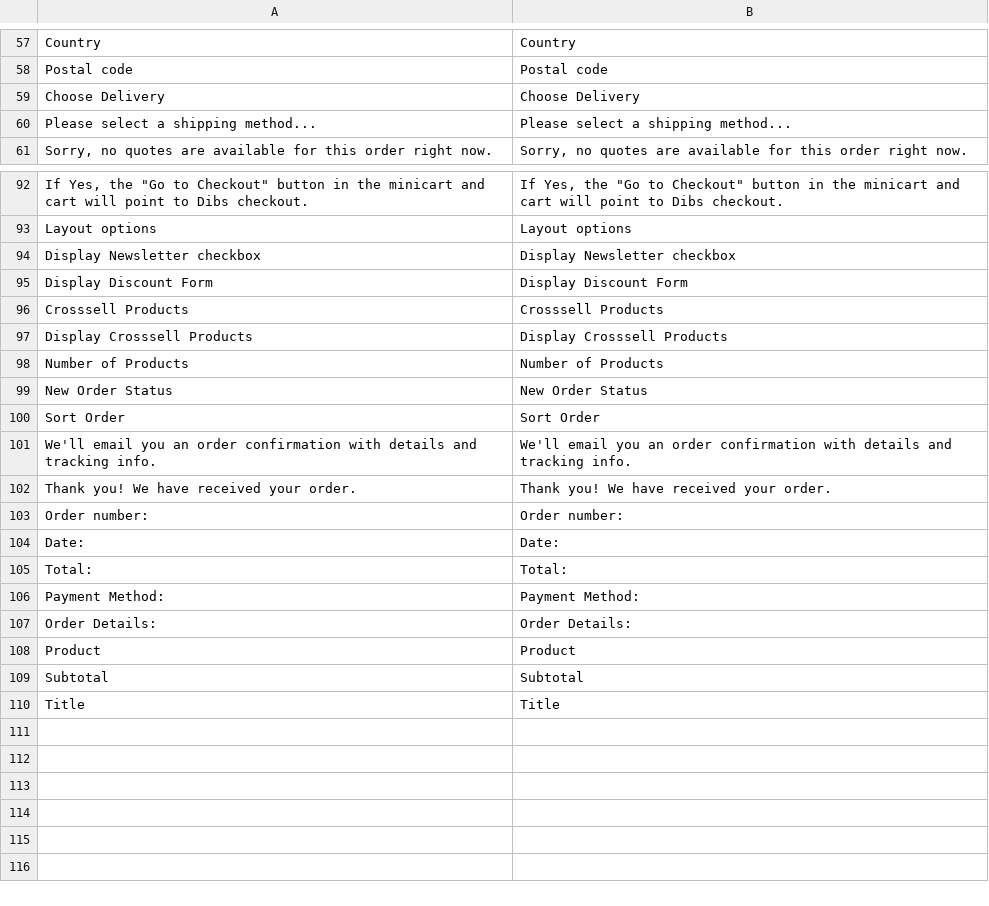
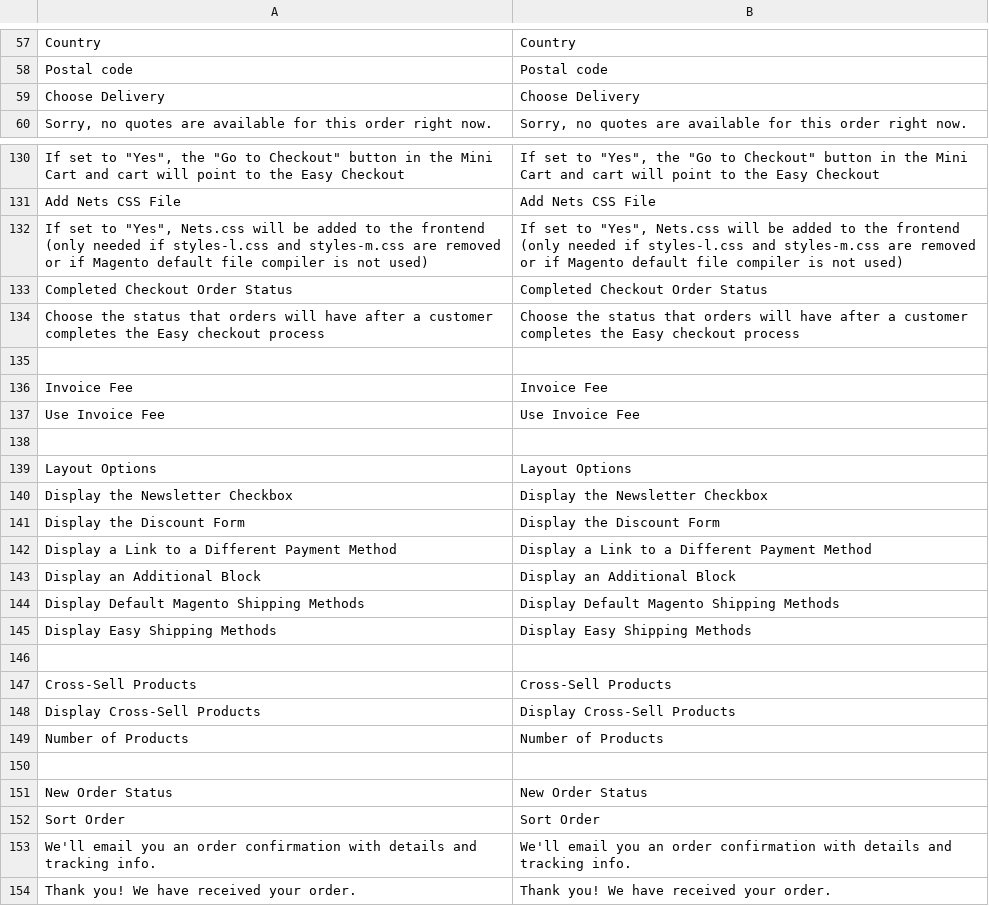
Before and after one commit to Nets-eCom/Magento2_easy, a CSV file: i18n/en_US.csv, drawn as a sheet; only a part is shown, gaps mark what is left out; the shorter side is filled out with more unchanged rows; removed rows and columns are numbered as before the commit, all else as after; the diff covers the shown part only; the diff names each change by its address in the sheet, - before the commit and + after, or states it on an @@ line.

Commit message:
Merged PR 31432: Release 08-11-2023
- Update: Improved naming of plugin configuration fields in the admin panel.
- Update: Repository added to Packagist.
- Update: Documentation Guide links in README.md.
- Update: Order is now terminated on cancel.
- Fixed: Plugin incompatible with Adobe Marketplace.

Related work items: #71195, #72025, #72185, #73084, #73808, #75001, #75478, #75589, #76109, #76561, #76855, #76856

```diff
--- a/i18n/en_US.csv
+++ b/i18n/en_US.csv
-row 60: Please select a shipping method... | Please select a shipping method...
-A130: If Yes, the "Go to Checkout" button in the minicart and cart will point to Dibs checkout.
+A130: If set to "Yes", the "Go to Checkout" button in the Mini Cart and cart will point to the Easy Checkout
-B130: If Yes, the "Go to Checkout" button in the minicart and cart will point to Dibs checkout.
+B130: If set to "Yes", the "Go to Checkout" button in the Mini Cart and cart will point to the Easy Checkout
+row 131: Add Nets CSS File | Add Nets CSS File
+row 132: If set to "Yes", Nets.css will be added to the frontend (only needed if styles-l.css and styles-m.css are removed or if Magento default file compiler is not used) | If set to "Yes", Nets.css will be added to the frontend (only needed if styles-l.css and styles-m.css are removed or if Magento default file compiler is not used)
+row 133: Completed Checkout Order Status | Completed Checkout Order Status
+row 134: Choose the status that orders will have after a customer completes the Easy checkout process | Choose the status that orders will have after a customer completes the Easy checkout process
+row 135: (empty)
+row 136: Invoice Fee | Invoice Fee
+row 137: Use Invoice Fee | Use Invoice Fee
+row 138: (empty)
-A139: Layout options
+A139: Layout Options
-B139: Layout options
+B139: Layout Options
-A140: Display Newsletter checkbox
+A140: Display the Newsletter Checkbox
-B140: Display Newsletter checkbox
+B140: Display the Newsletter Checkbox
-A141: Display Discount Form
+A141: Display the Discount Form
-B141: Display Discount Form
+B141: Display the Discount Form
+row 142: Display a Link to a Different Payment Method | Display a Link to a Different Payment Method
+row 143: Display an Additional Block | Display an Additional Block
+row 144: Display Default Magento Shipping Methods | Display Default Magento Shipping Methods
+row 145: Display Easy Shipping Methods | Display Easy Shipping Methods
+row 146: (empty)
-A147: Crosssell Products
+A147: Cross-Sell Products
-B147: Crosssell Products
+B147: Cross-Sell Products
-A148: Display Crosssell Products
+A148: Display Cross-Sell Products
-B148: Display Crosssell Products
+B148: Display Cross-Sell Products
+row 150: (empty)
```
Also changed, not shown: 45 added rows, 6 removed rows and 2 edited cells elsewhere in this file, 12 other files.
